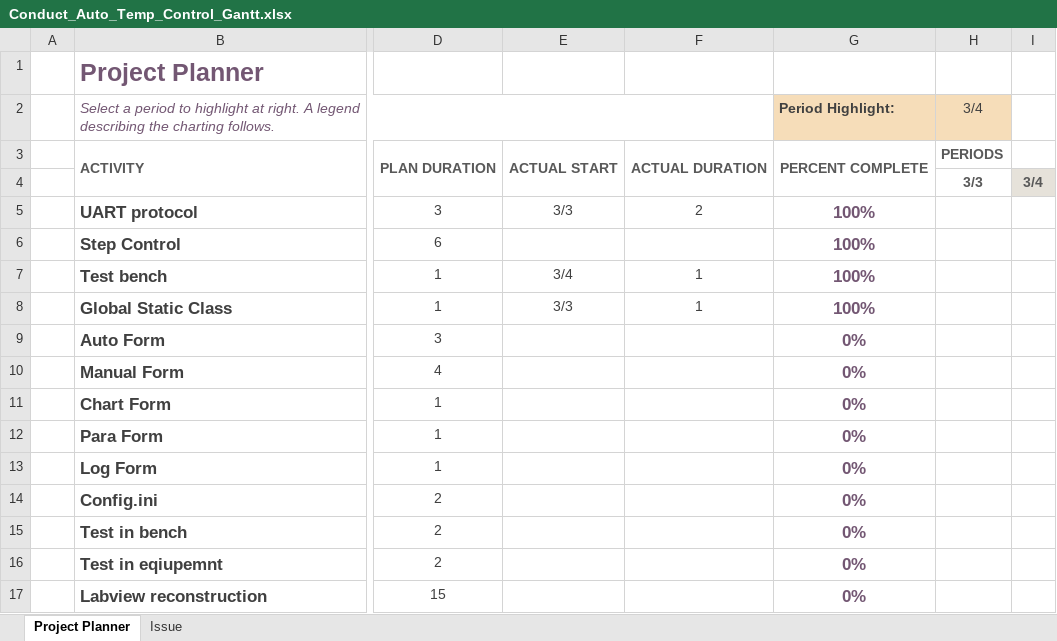
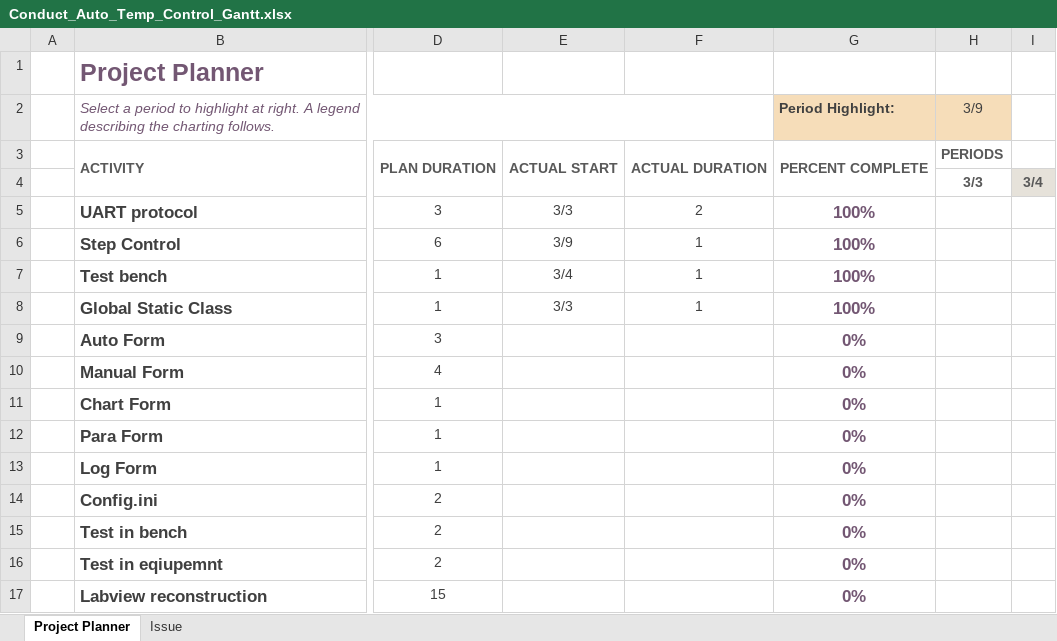
Before and after one commit to Sharemon/Conductivity-Temperature-Automatic-Control, an Excel workbook: Conduct_Auto_Temp_Control_Gantt.xlsx, sheet Project Planner, drawn as a sheet; only a part is shown, gaps mark what is left out; values as stored, in another font and other column widths than the file's, no borders; conditional formats not drawn; the diff names each change by its address in the sheet, - before the commit and + after, or states it on an @@ line.

Commit message:
Add StepControl class

```diff
--- a/Conduct_Auto_Temp_Control_Gantt.xlsx (sheet Project Planner)
+++ b/Conduct_Auto_Temp_Control_Gantt.xlsx (sheet Project Planner)
-H2: 3/4
+H2: 3/9
-E6: (empty)
+E6: 3/9
-F6: (empty)
+F6: 1
```
Also changed, not shown: 3 other files.
